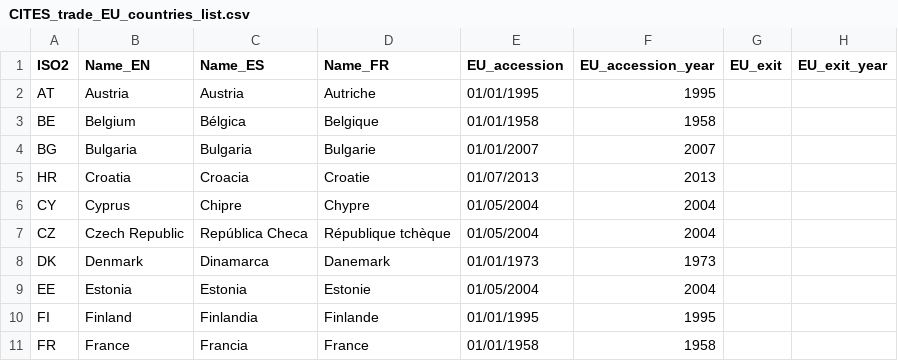
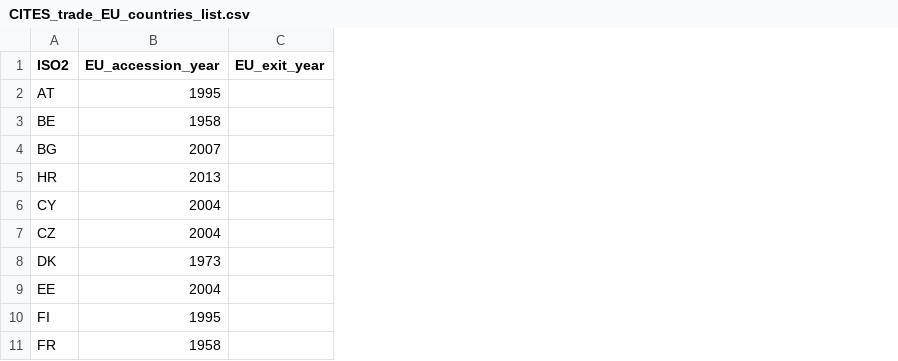
Before and after one commit to unepwcmc/SAPI, a CSV file: lib/files/CITES_trade_EU_countries_list.csv, drawn as a sheet; only a part is shown; the diff names each change by its address in the sheet, - before the commit and + after, or states it on an @@ line.

Commit message:
fix: removed unnecessary columns from csv

```diff
--- a/lib/files/CITES_trade_EU_countries_list.csv
+++ b/lib/files/CITES_trade_EU_countries_list.csv
-column B (Name_EN), rows 2-11: Austria | Belgium | Bulgaria | Croatia | Cyprus | Czech Republic | Denmark | Estonia | Finland | France
-column C (Name_ES), rows 2-11: Austria | Bélgica | Bulgaria | Croacia | Chipre | República Checa | Dinamarca | Estonia | Finlandia | Francia
-column D (Name_FR), rows 2-11: Autriche | Belgique | Bulgarie | Croatie | Chypre | République tchèque | Danemark | Estonie | Finlande | France
-column E (EU_accession), rows 2-11: 01/01/1995 | 01/01/1958 | 01/01/2007 | 01/07/2013 | 01/05/2004 | 01/05/2004 | 01/01/1973 | 01/05/2004 | 01/01/1995 | 01/01/1958
-column G (EU_exit), empty
```
